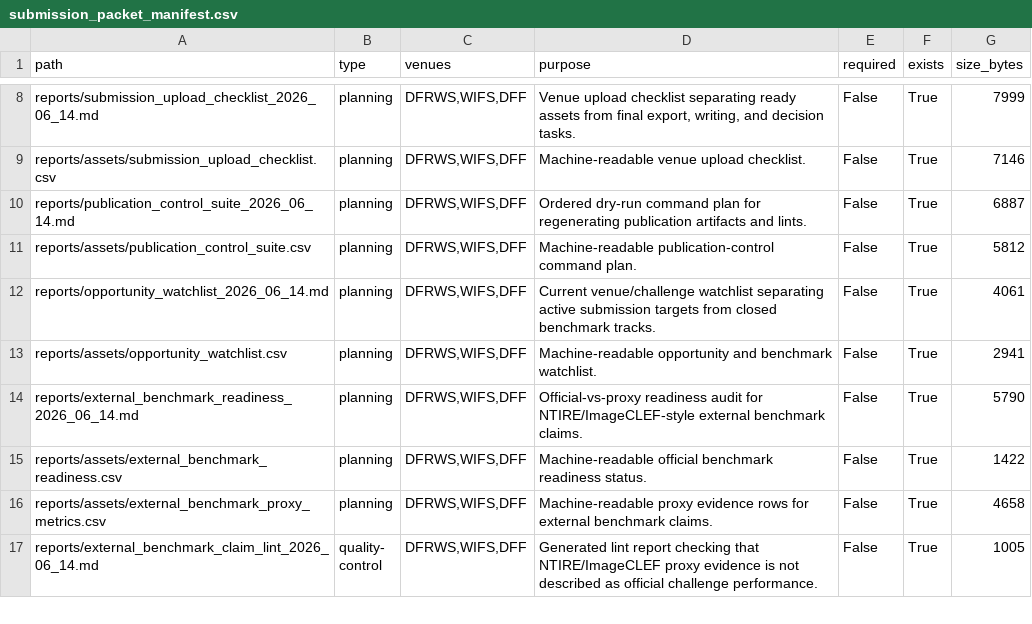
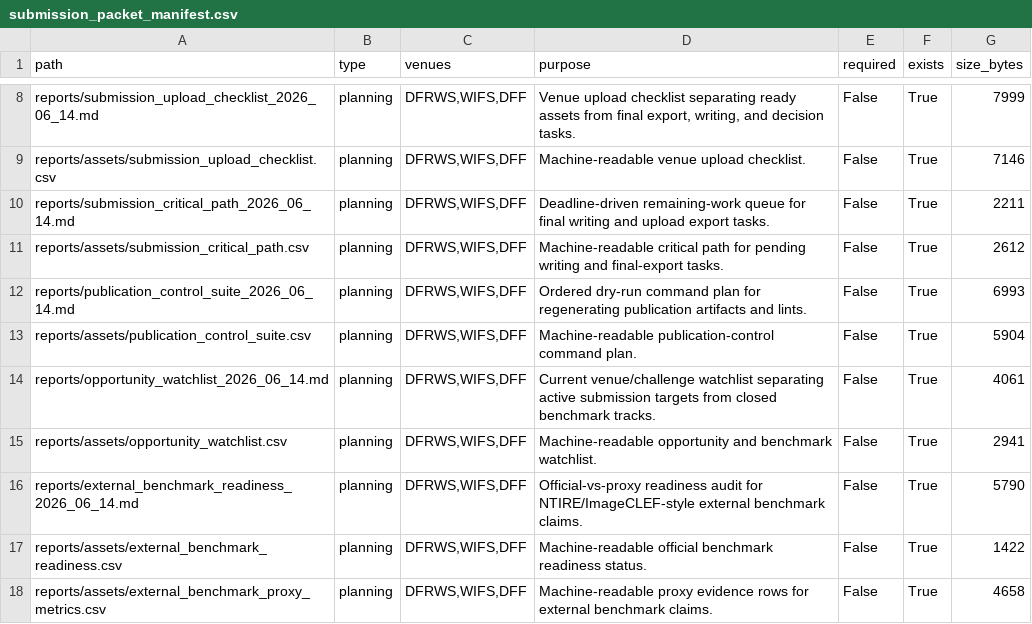
Before and after one commit to DrStrangel0ve/ai-image-forensics-comparison, a CSV file: reports/assets/submission_packet_manifest.csv, drawn as a sheet; only a part is shown, gaps mark what is left out; the shorter side is filled out with more unchanged rows.

Commit message:
Add submission critical path report

```diff
--- a/reports/assets/submission_packet_manifest.csv
+++ b/reports/assets/submission_packet_manifest.csv
@@ -9,4 +9,6 @@ reports/submission_upload_checklist_2026_06_14.md,planning,"DFRWS,WIFS,DFF","Ven
 reports/assets/submission_upload_checklist.csv,planning,"DFRWS,WIFS,DFF",Machine-readable venue upload checklist.,False,True,7146
-reports/publication_control_suite_2026_06_14.md,planning,"DFRWS,WIFS,DFF",Ordered dry-run command plan for regenerating publication artifacts and lints.,False,True,6887
-reports/assets/publication_control_suite.csv,planning,"DFRWS,WIFS,DFF",Machine-readable publication-control command plan.,False,True,5812
+reports/submission_critical_path_2026_06_14.md,planning,"DFRWS,WIFS,DFF",Deadline-driven remaining-work queue for final writing and upload export tasks.,False,True,2211
+reports/assets/submission_critical_path.csv,planning,"DFRWS,WIFS,DFF",Machine-readable critical path for pending writing and final-export tasks.,False,True,2612
+reports/publication_control_suite_2026_06_14.md,planning,"DFRWS,WIFS,DFF",Ordered dry-run command plan for regenerating publication artifacts and lints.,False,True,6993
+reports/assets/publication_control_suite.csv,planning,"DFRWS,WIFS,DFF",Machine-readable publication-control command plan.,False,True,5904
 reports/opportunity_watchlist_2026_06_14.md,planning,"DFRWS,WIFS,DFF",Current venue/challenge watchlist separating active submission targets from closed benchmark tracks.,False,True,4061
```
Also changed, not shown: reports/assets/publication_control_suite.csv, 9 other files.
